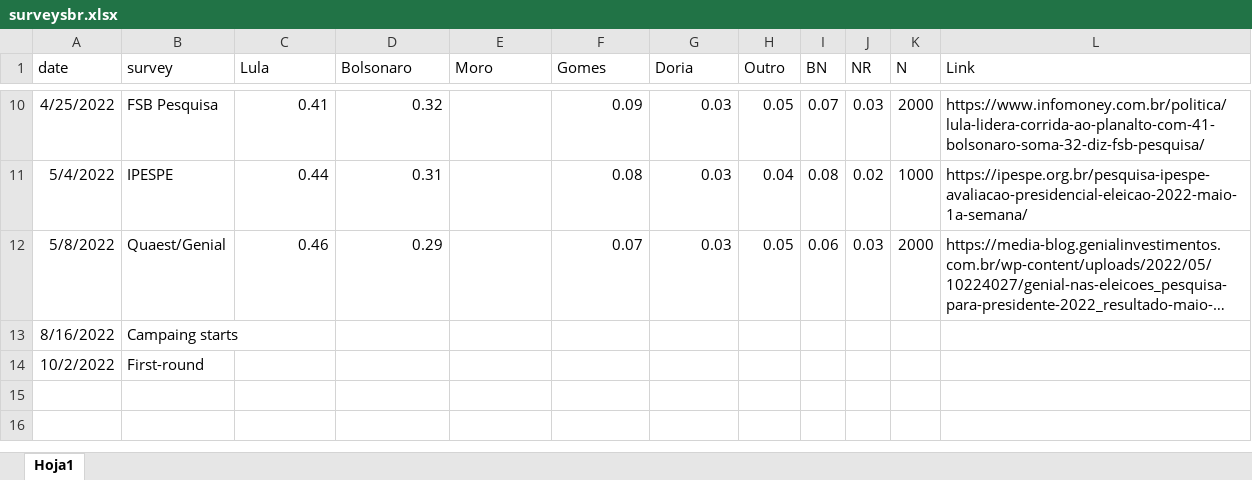
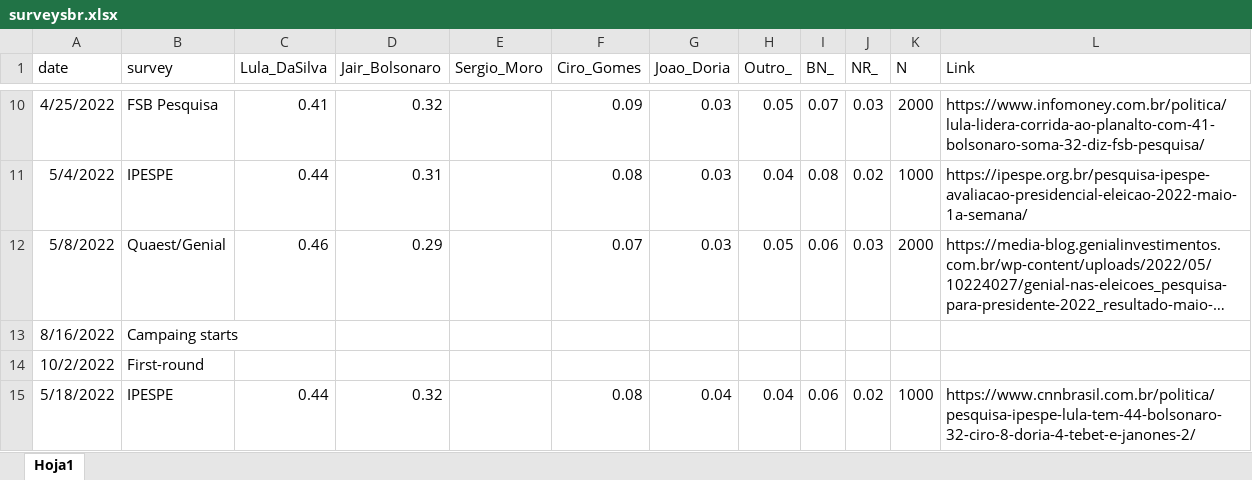
Before and after one commit to pablovelascoec/Brasil2022, an Excel workbook: surveysbr.xlsx, sheet Hoja1, drawn as a sheet; only a part is shown, gaps mark what is left out; long unchanged cells end in …; values as stored, in another font and other column widths than the file's, no borders; the diff names each change by its address in the sheet, - before the commit and + after, or states it on an @@ line.

```diff
--- a/surveysbr.xlsx (sheet Hoja1)
+++ b/surveysbr.xlsx (sheet Hoja1)
-C1: Lula
+C1: Lula_DaSilva
-D1: Bolsonaro
+D1: Jair_Bolsonaro
-E1: Moro
+E1: Sergio_Moro
-F1: Gomes
+F1: Ciro_Gomes
-G1: Doria
+G1: Joao_Doria
-H1: Outro
+H1: Outro_
-I1: BN
+I1: BN_
-J1: NR
+J1: NR_
+row 15: 5/18/2022 | IPESPE | 0.44 | 0.32 |  | 0.08 | 0.04 | 0.04 | 0.06 | 0.02 | 1000 | https://www.cnnbrasil.com.br/politica/pesquisa-ipespe-lula-tem-44-bolsonaro-32-ciro-8-doria-4-tebet-e-janones-2/
```
Also changed, not shown: 2 other files.
